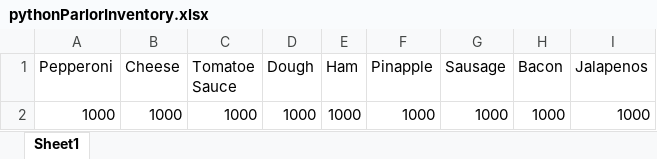
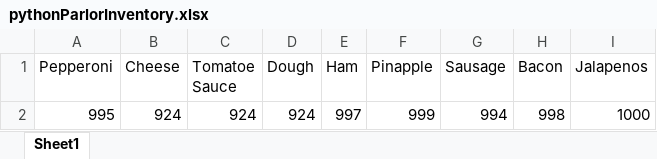
Before and after one commit to dac0d3/pythonWarriors, an Excel workbook: pythonParlorInventory.xlsx, sheet Sheet1, drawn as a sheet; values as stored, in another font and other column widths than the file's, no borders; removed rows and columns are numbered as before the commit, all else as after; the diff names each change by its address in the sheet, - before the commit and + after, or states it on an @@ line.

```diff
--- a/pythonParlorInventory.xlsx (sheet Sheet1)
+++ b/pythonParlorInventory.xlsx (sheet Sheet1)
-row 2: 1000 | 1000 | 1000 | 1000 | 1000 | 1000 | 1000 | 1000 | 1000
+row 2: 995 | 924 | 924 | 924 | 997 | 999 | 994 | 998 | 1000
```
Also changed, not shown: customerTransactions.xlsx, 4 other files.
